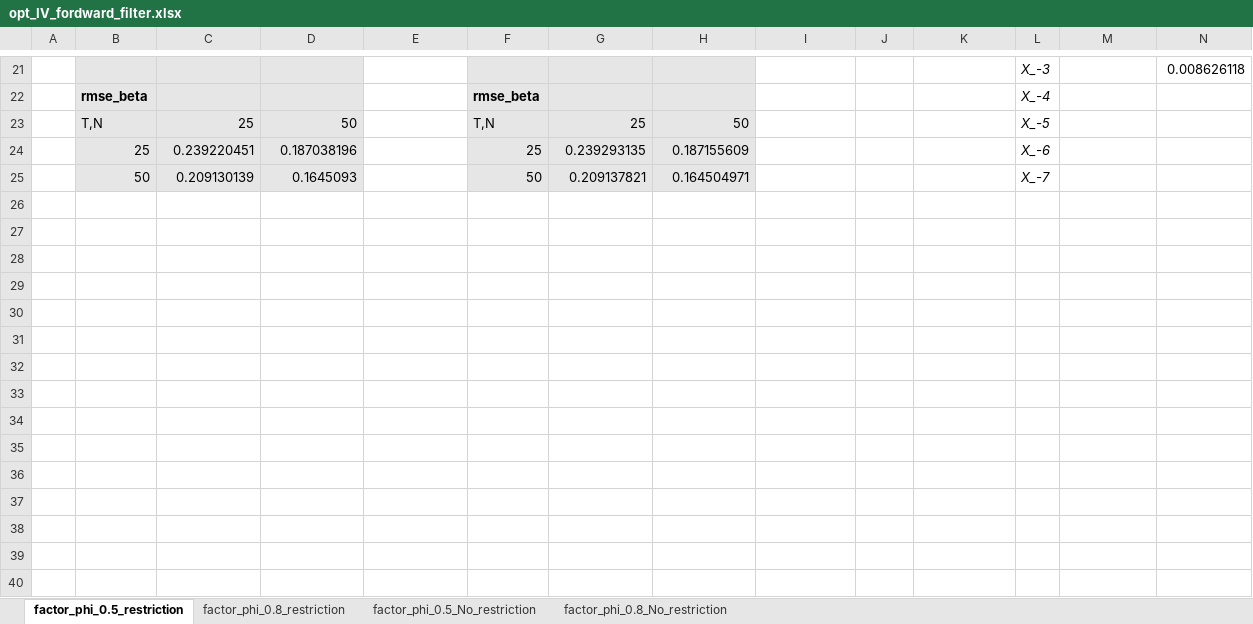
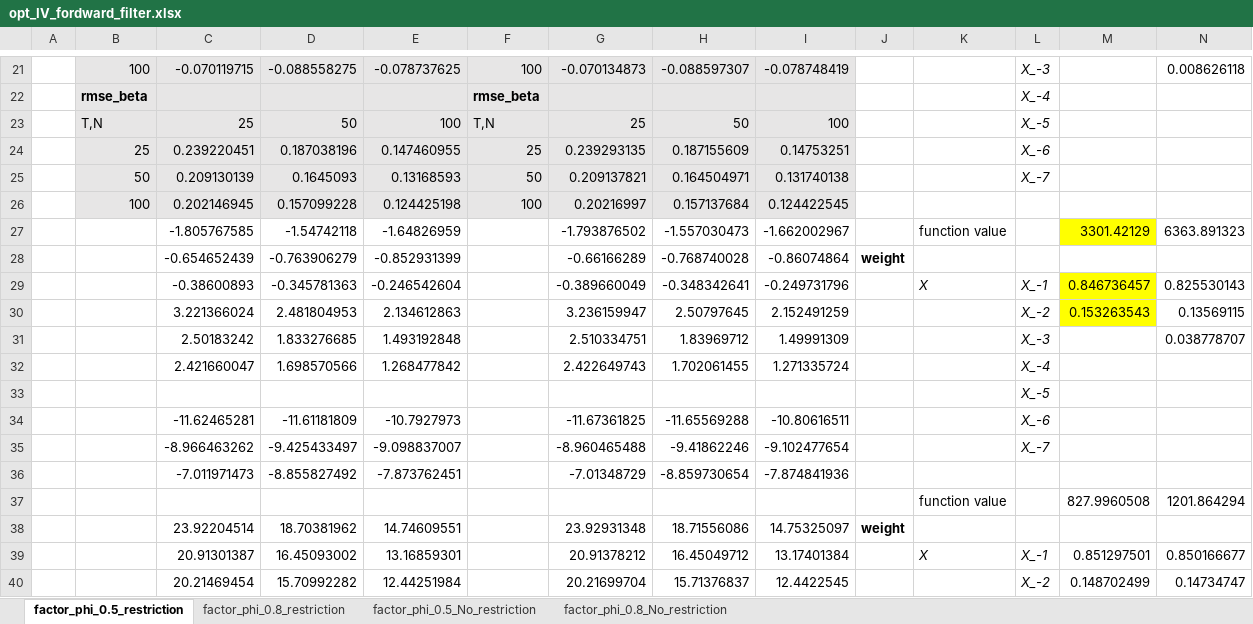
Before and after one commit to yc1489/Dynamic-Linear-Models-for-Heterogenous-Panels, an Excel workbook: MC_code/opt_IV_fordward_filter.xlsx, sheet factor_phi_0.5_restriction, drawn as a sheet; only a part is shown, gaps mark what is left out; values as stored, in another font and other column widths than the file's, no borders; rows hold the shown columns only; the diff covers the shown part only; the diff names each change by its address in the sheet, - before the commit and + after, or states it on an @@ line.

```diff
--- a/MC_code/opt_IV_fordward_filter.xlsx (sheet factor_phi_0.5_restriction)
+++ b/MC_code/opt_IV_fordward_filter.xlsx (sheet factor_phi_0.5_restriction)
-B21: (empty)
+B21: 100
-C21: (empty)
+C21: -0.070119715
-D21: (empty)
+D21: -0.088558275
-E21:E25 fill: none
+E21:E25 fill: #E7E6E6
-E21: (empty)
+E21: -0.078737625
-F21: (empty)
+F21: 100
-G21: (empty)
+G21: -0.070134873
-H21: (empty)
+H21: -0.088597307
-I21:I25 fill: none
+I21:I25 fill: #E7E6E6
-I21: (empty)
+I21: -0.078748419
-E23: (empty)
+E23: 100
-I23: (empty)
+I23: 100
-E24: (empty)
+E24: 0.147460955
-I24: (empty)
+I24: 0.14753251
-E25: (empty)
+E25: 0.13168593
-I25: (empty)
+I25: 0.131740138
+row 26:  | 100 | 0.202146945 | 0.157099228 | 0.124425198 | 100 | 0.20216997 | 0.157137684 | 0.124422545
+row 27:  |  | -1.805767585 | -1.54742118 | -1.64826959 |  | -1.793876502 | -1.557030473 | -1.662002967 |  | function value |  | 3301.42129 | 6363.891323
+row 28:  |  | -0.654652439 | -0.763906279 | -0.852931399 |  | -0.66166289 | -0.768740028 | -0.86074864 | weight
+row 29:  |  | -0.38600893 | -0.345781363 | -0.246542604 |  | -0.389660049 | -0.348342641 | -0.249731796 |  | X | X_-1 | 0.846736457 | 0.825530143
+row 30:  |  | 3.221366024 | 2.481804953 | 2.134612863 |  | 3.236159947 | 2.50797645 | 2.152491259 |  |  | X_-2 | 0.153263543 | 0.13569115
+row 31:  |  | 2.50183242 | 1.833276685 | 1.493192848 |  | 2.510334751 | 1.83969712 | 1.49991309 |  |  | X_-3 |  | 0.038778707
+row 32:  |  | 2.421660047 | 1.698570566 | 1.268477842 |  | 2.422649743 | 1.702061455 | 1.271335724 |  |  | X_-4
+row 33:  |  |  |  |  |  |  |  |  |  |  | X_-5
+row 34:  |  | -11.62465281 | -11.61181809 | -10.7927973 |  | -11.67361825 | -11.65569288 | -10.80616511 |  |  | X_-6
+row 35:  |  | -8.966463262 | -9.425433497 | -9.098837007 |  | -8.960465488 | -9.41862246 | -9.102477654 |  |  | X_-7
+row 36:  |  | -7.011971473 | -8.855827492 | -7.873762451 |  | -7.01348729 | -8.859730654 | -7.874841936
+row 37:  |  |  |  |  |  |  |  |  |  | function value |  | 827.9960508 | 1201.864294
+row 38:  |  | 23.92204514 | 18.70381962 | 14.74609551 |  | 23.92931348 | 18.71556086 | 14.75325097 | weight
+row 39:  |  | 20.91301387 | 16.45093002 | 13.16859301 |  | 20.91378212 | 16.45049712 | 13.17401384 |  | X | X_-1 | 0.851297501 | 0.850166677
+row 40:  |  | 20.21469454 | 15.70992282 | 12.44251984 |  | 20.21699704 | 15.71376837 | 12.4422545 |  |  | X_-2 | 0.148702499 | 0.14734747
```
Also changed, not shown: 16 added rows, 1 removed row, 26 edited cells and cell formats elsewhere in this sheet, sheet factor_phi_0.8_No_restriction, sheet factor_phi_0.5_No_restriction, sheet factor_phi_0.8_restriction, 1 other file.
